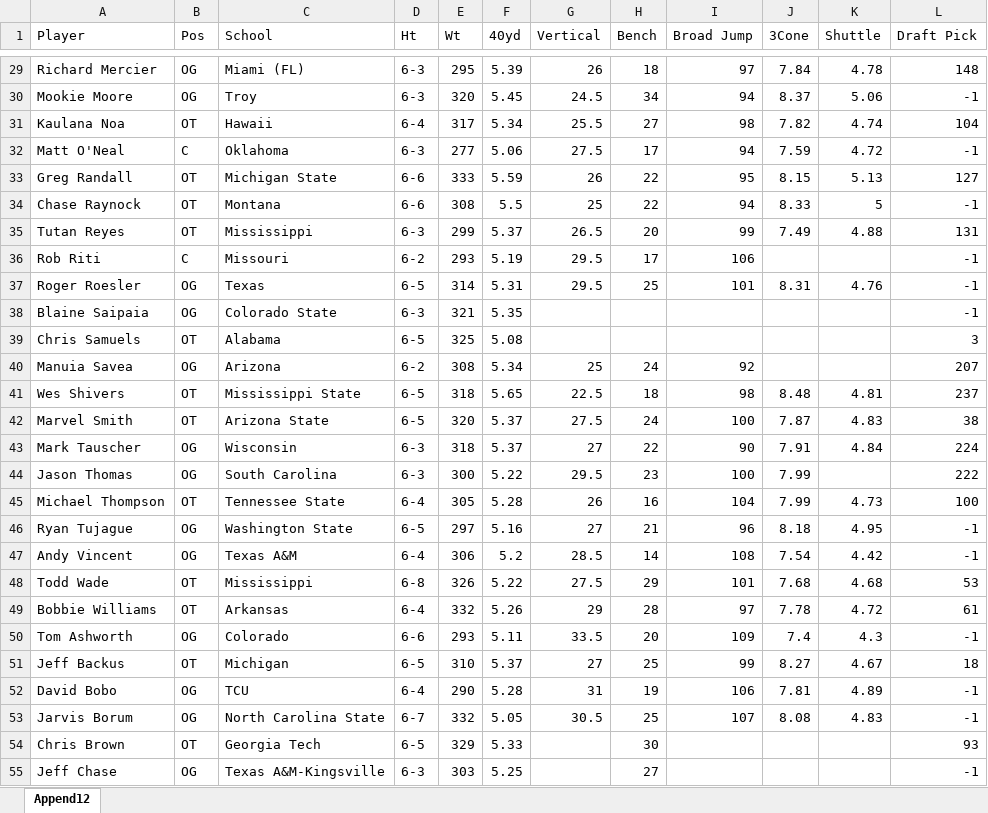
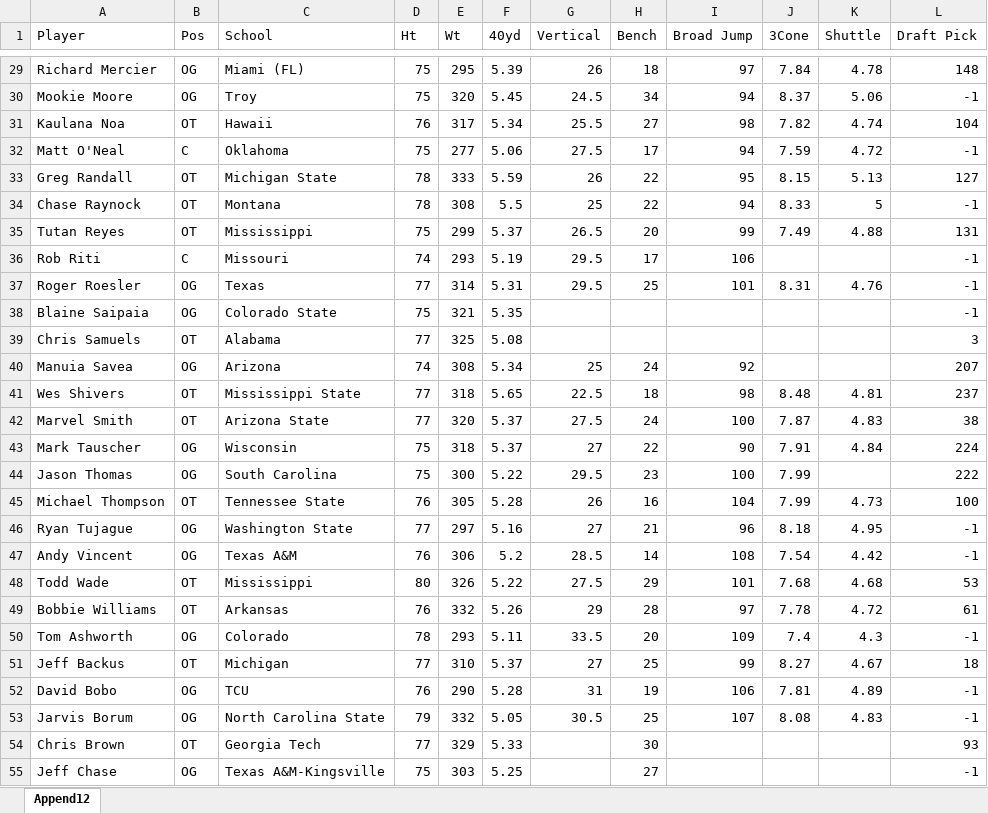
Before and after one commit to G-Iarrusso/data_mining_project, an Excel workbook: Training(2000-2017).xlsm, sheet Append12, drawn as a sheet; only a part is shown, gaps mark what is left out; values as stored, in another font and other column widths than the file's, no borders; table styles not drawn; the diff covers the shown part only; the diff names each change by its address in the sheet, - before the commit and + after, or states it on an @@ line.

```diff
--- a/Training(2000-2017).xlsm (sheet Append12)
+++ b/Training(2000-2017).xlsm (sheet Append12)
-D29:D30 (Ht): 6-3
+D29:D30 (Ht): 75
-D31 (Ht): 6-4
+D31 (Ht): 76
-D32 (Ht): 6-3
+D32 (Ht): 75
-D33:D34 (Ht): 6-6
+D33:D34 (Ht): 78
-D35 (Ht): 6-3
+D35 (Ht): 75
-D36 (Ht): 6-2
+D36 (Ht): 74
-D37 (Ht): 6-5
+D37 (Ht): 77
-D38 (Ht): 6-3
+D38 (Ht): 75
-D39 (Ht): 6-5
+D39 (Ht): 77
-D40 (Ht): 6-2
+D40 (Ht): 74
-D41:D42 (Ht): 6-5
+D41:D42 (Ht): 77
-D43:D44 (Ht): 6-3
+D43:D44 (Ht): 75
-D45 (Ht): 6-4
+D45 (Ht): 76
-D46 (Ht): 6-5
+D46 (Ht): 77
-D47 (Ht): 6-4
+D47 (Ht): 76
-D48 (Ht): 6-8
+D48 (Ht): 80
-D49 (Ht): 6-4
+D49 (Ht): 76
-D50 (Ht): 6-6
+D50 (Ht): 78
-D51 (Ht): 6-5
+D51 (Ht): 77
-D52 (Ht): 6-4
+D52 (Ht): 76
-D53 (Ht): 6-7
+D53 (Ht): 79
-D54 (Ht): 6-5
+D54 (Ht): 77
-D55 (Ht): 6-3
+D55 (Ht): 75
```
Also changed, not shown: 937 edited cells elsewhere in this sheet, Testing(2018-2021).xlsm, 1 other file.
